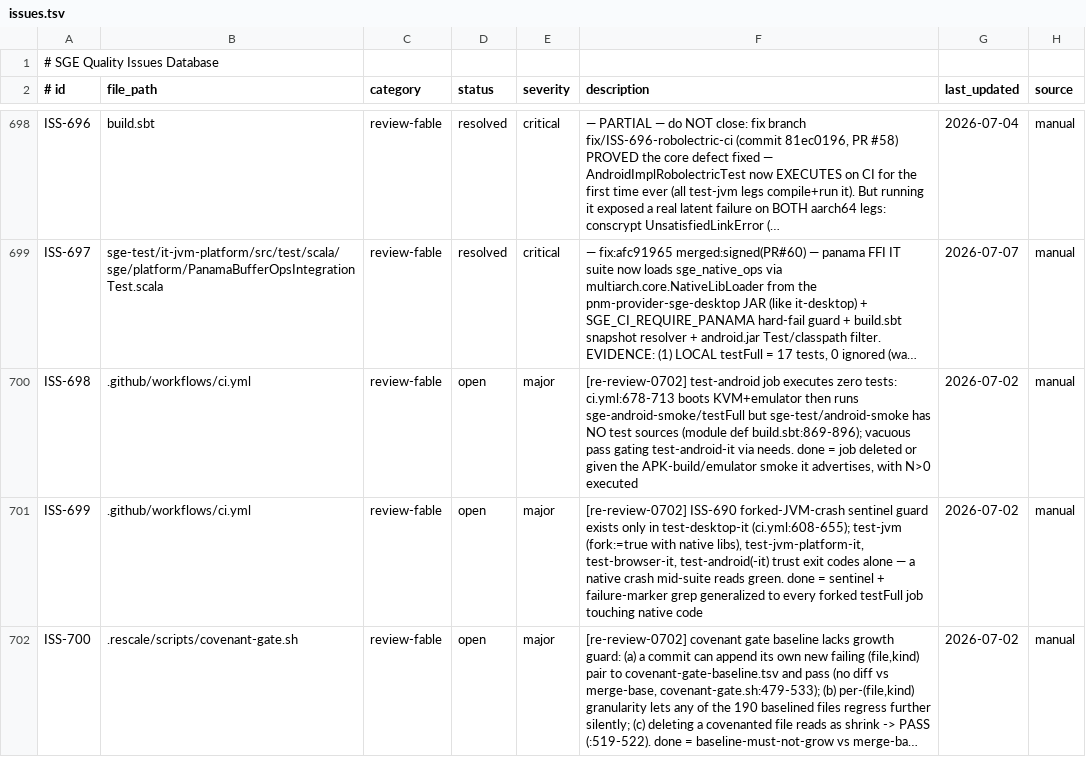
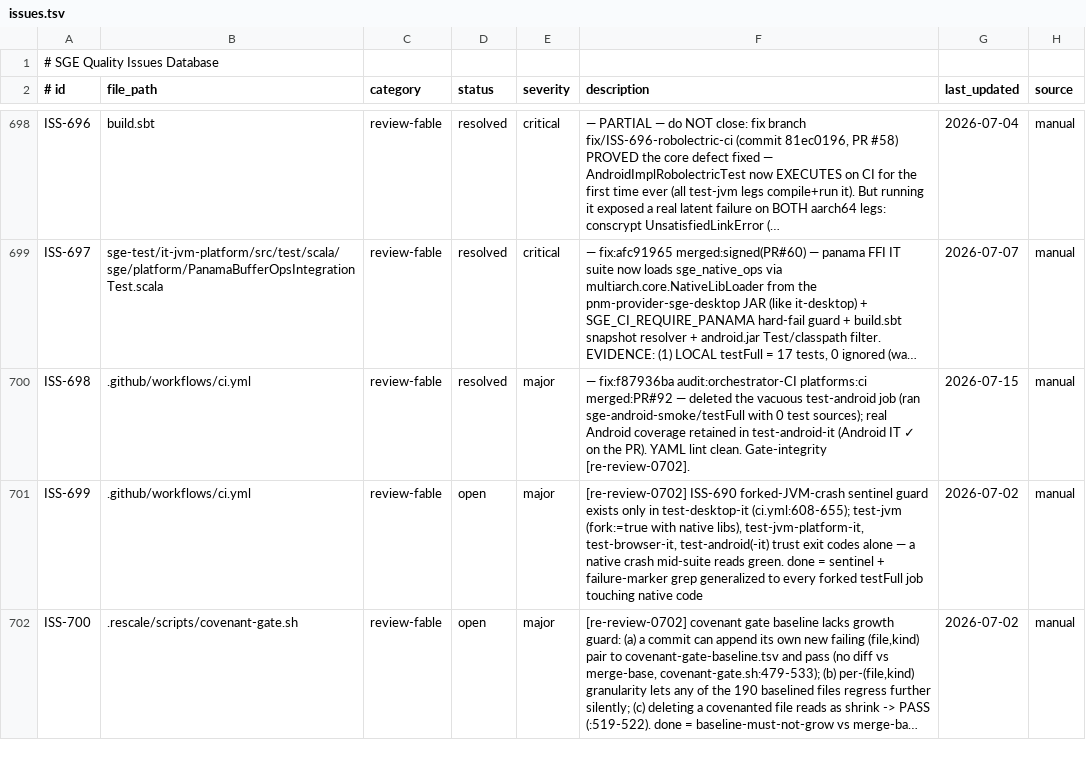
Before and after one commit to kubuszok/sge, a TSV file: .rescale/data/issues.tsv, drawn as a sheet; only a part is shown, gaps mark what is left out; long unchanged cells end in …; the diff names each change by its address in the sheet, - before the commit and + after, or states it on an @@ line.

Commit message:
campaign: resolve ISS-698 (vacuous test-android job deleted, PR #92)

```diff
--- a/.rescale/data/issues.tsv
+++ b/.rescale/data/issues.tsv
-D700 (status): open
+D700 (status): resolved
-F700 (description): [re-review-0702] test-android job executes zero tests: ci.yml:678-713 boots KVM+emulator then runs sge-android-smoke/testFull but sge-test/android-smoke has NO test sources (module def build.sbt:869-896); vacuous pass gating test-android-it via needs. done = job deleted or given the APK-build/emulator smoke it advertises, with N>0 executed
+F700 (description): — fix:f87936ba audit:orchestrator-CI platforms:ci merged:PR#92 — deleted the vacuous test-android job (ran sge-android-smoke/testFull with 0 test sources); real Android coverage retained in test-android-it (Android IT ✓ on the PR). YAML lint clean. Gate-integrity [re-review-0702].
-G700 (last_updated): 2026-07-02
+G700 (last_updated): 2026-07-15
```
